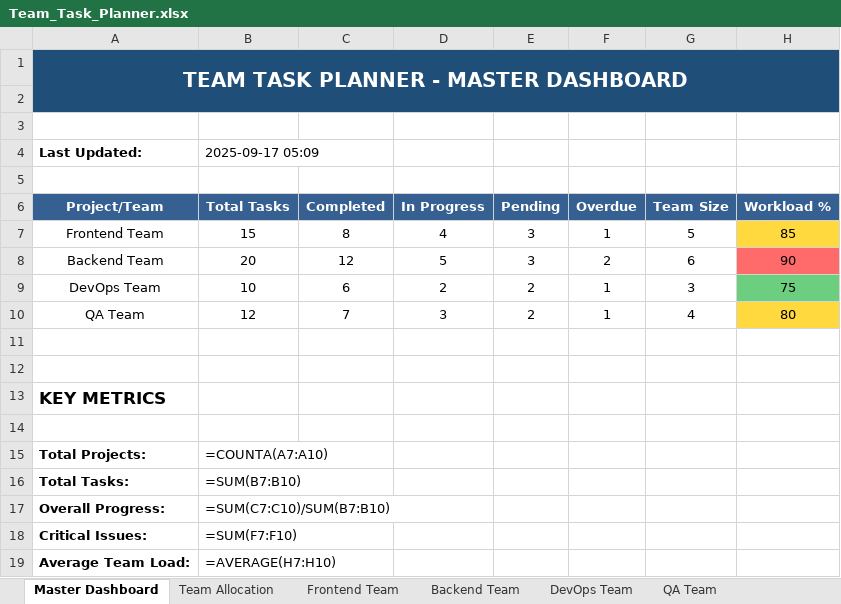
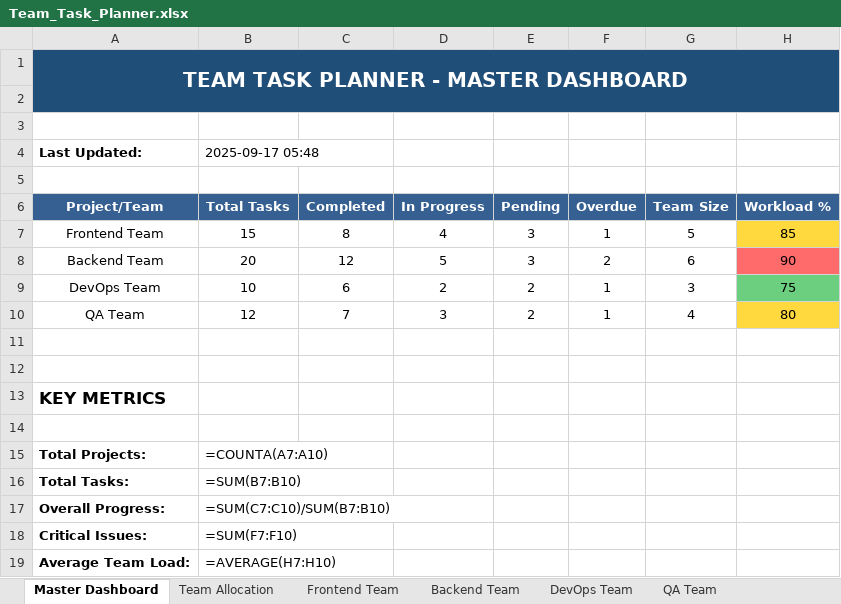
Before and after one commit to SharksJio/TeamTaskPlanner, an Excel workbook: Team_Task_Planner.xlsx, sheet Master Dashboard, drawn as a sheet; values as stored, in another font and other column widths than the file's, no borders; formulas without a stored value are shown as written; the diff names each change by its address in the sheet, - before the commit and + after, or states it on an @@ line.

```diff
--- a/Team_Task_Planner.xlsx (sheet Master Dashboard)
+++ b/Team_Task_Planner.xlsx (sheet Master Dashboard)
-B4 (Total Tasks): 2025-09-17 05:09
+B4 (Total Tasks): 2025-09-17 05:48
```
Also changed, not shown: other sheet tabs.
